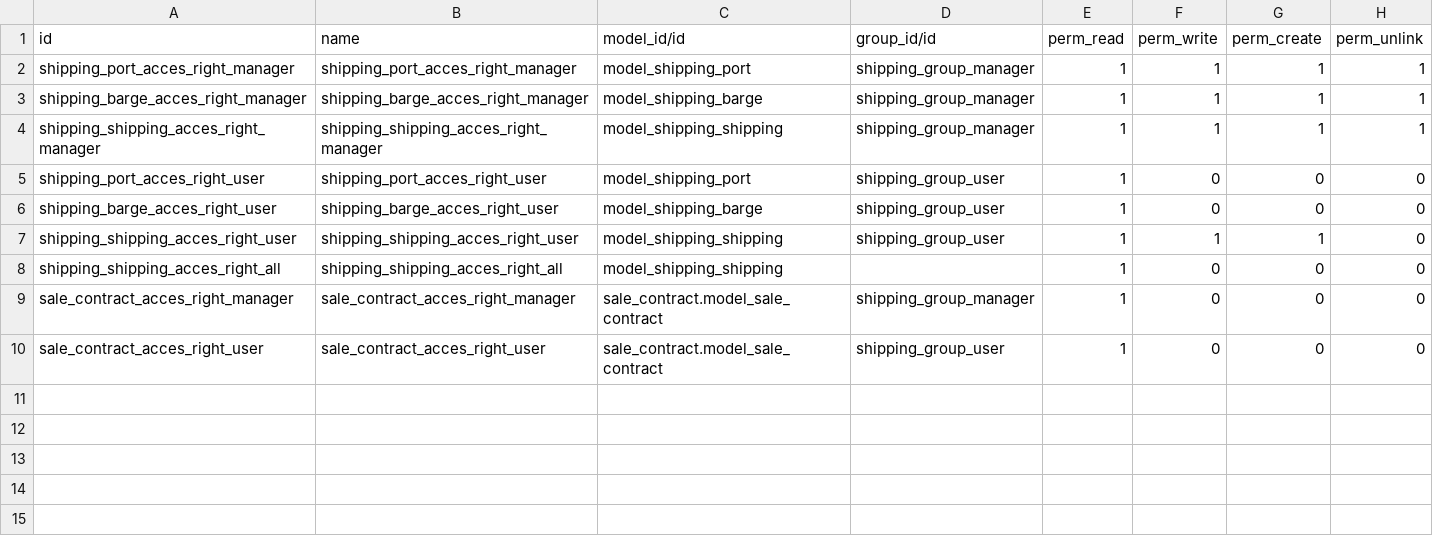
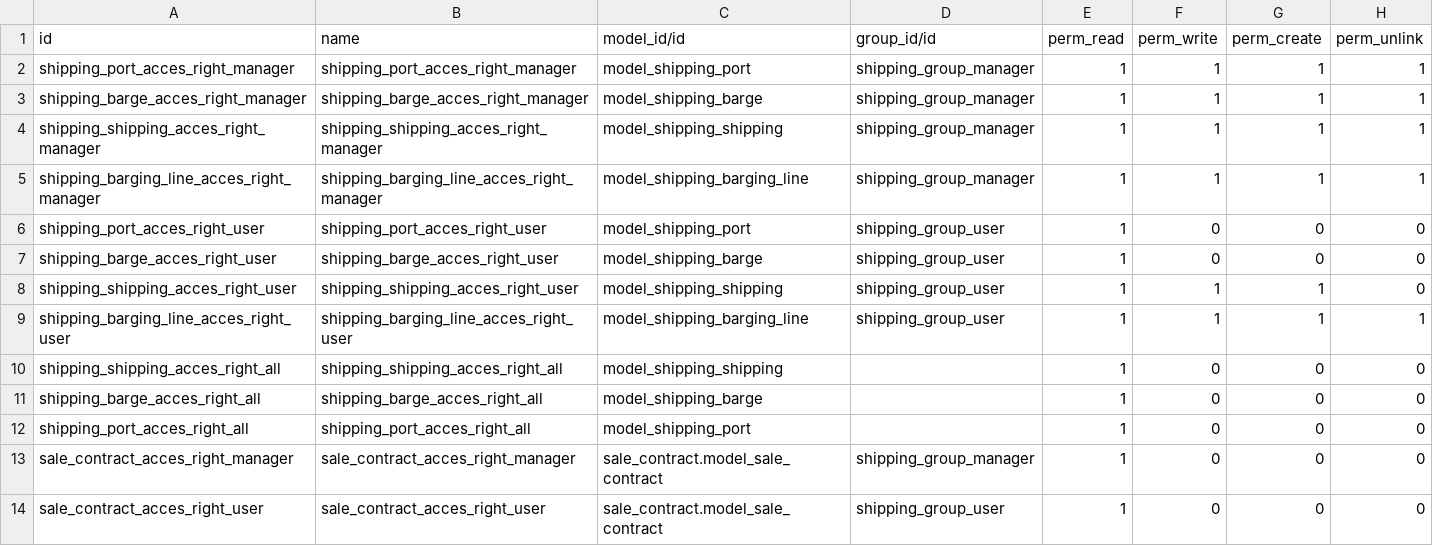
Before and after one commit to madukubah/shipping, a CSV file: security/ir.model.access.csv, drawn as a sheet; the diff names each change by its address in the sheet, - before the commit and + after, or states it on an @@ line.

```diff
--- a/security/ir.model.access.csv
+++ b/security/ir.model.access.csv
+row 5: shipping_barging_line_acces_right_manager | shipping_barging_line_acces_right_manager | model_shipping_barging_line | shipping_group_manager | 1 | 1 | 1 | 1
+row 9: shipping_barging_line_acces_right_user | shipping_barging_line_acces_right_user | model_shipping_barging_line | shipping_group_user | 1 | 1 | 1 | 1
+row 11: shipping_barge_acces_right_all | shipping_barge_acces_right_all | model_shipping_barge |  | 1 | 0 | 0 | 0
+row 12: shipping_port_acces_right_all | shipping_port_acces_right_all | model_shipping_port |  | 1 | 0 | 0 | 0
```
Also changed, not shown: 1 other file.
